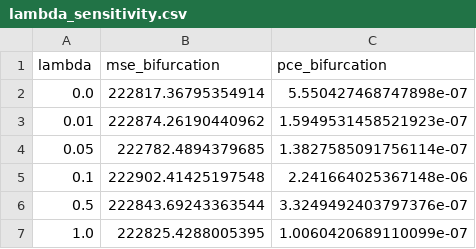
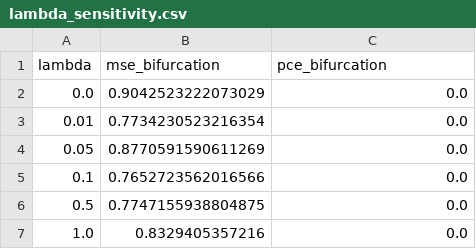
Before and after one commit to esgebel79-byte/ResearchWork, a CSV file: artifacts/metrics/lambda_sensitivity.csv, drawn as a sheet.

Commit message:
data: add preprocessing + scaling; fix LIME/SHAP NaN handling; KDE fallback; clip preds

```diff
--- a/artifacts/metrics/lambda_sensitivity.csv
+++ b/artifacts/metrics/lambda_sensitivity.csv
@@ -1,7 +1,7 @@
 lambda,mse_bifurcation,pce_bifurcation
-0.0,222817.36795354914,5.550427468747898e-07
-0.01,222874.26190440962,1.5949531458521923e-07
-0.05,222782.4894379685,1.3827585091756114e-07
-0.1,222902.41425197548,2.241664025367148e-06
-0.5,222843.69243363544,3.3249492403797376e-07
-1.0,222825.4288005395,1.0060420689110099e-07
+0.0,0.9042523222073029,0.0
+0.01,0.7734230523216354,0.0
+0.05,0.8770591590611269,0.0
+0.1,0.7652723562016566,0.0
+0.5,0.7747155938804875,0.0
+1.0,0.8329405357216,0.0
```
Also changed, not shown: 8 other files.
